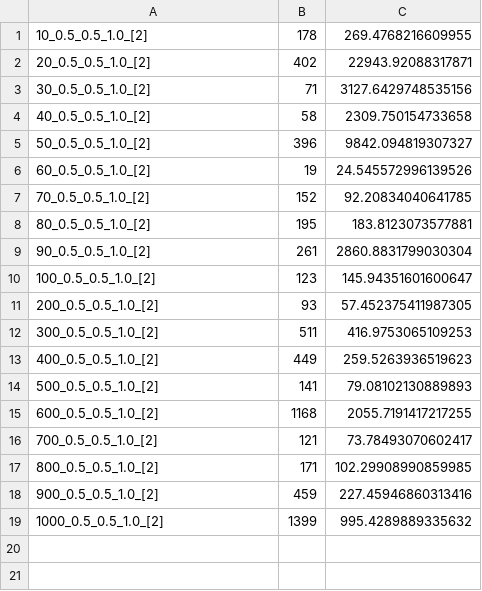
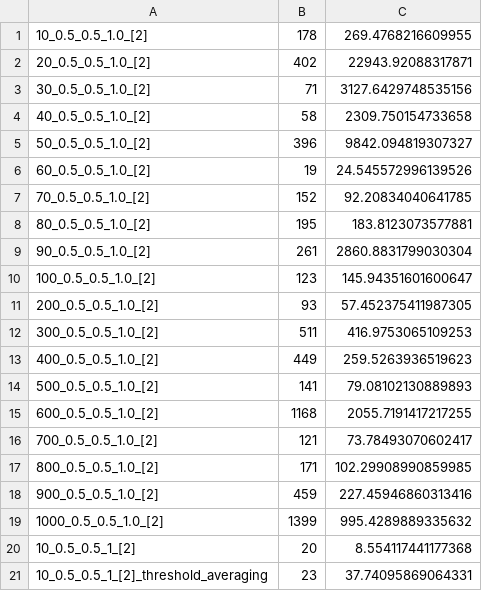
Before and after one commit to Wojtek-Rokicki/amhe, a CSV file: algorithm_results.csv, drawn as a sheet.

```diff
--- a/algorithm_results.csv
+++ b/algorithm_results.csv
@@ -19 +19,3 @@
 1000_0.5_0.5_1.0_[2],1399,995.4289889335632
+10_0.5_0.5_1_[2],20,8.554117441177368
+10_0.5_0.5_1_[2]_threshold_averaging,23,37.74095869064331
```
Also changed, not shown: 4 other files.
